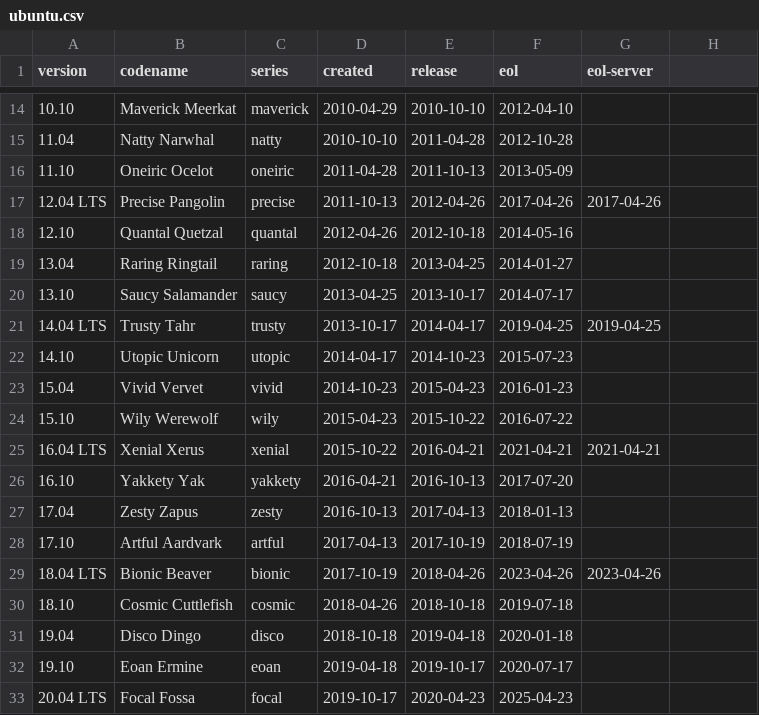
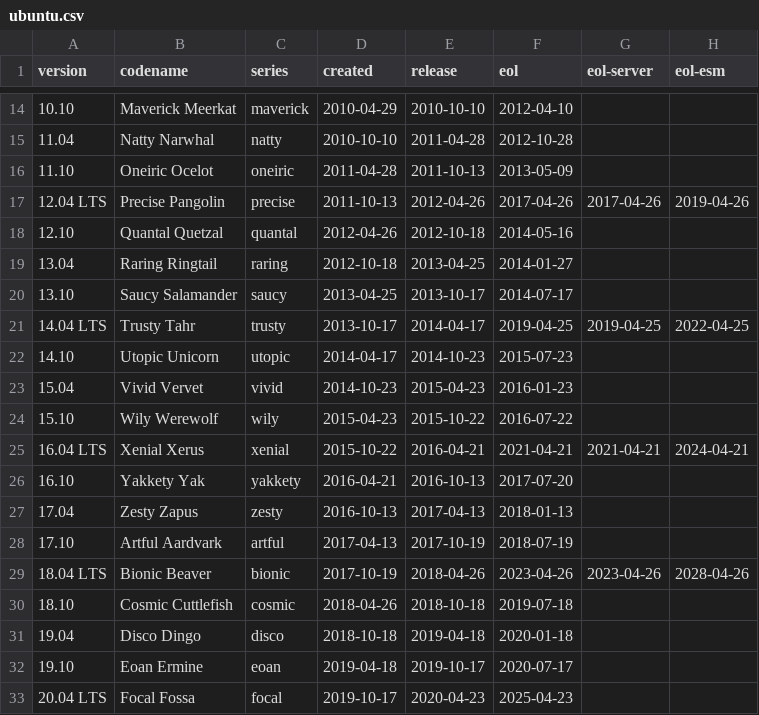
Before and after one commit to alvistack/debian-distro-info-data, a CSV file: ubuntu.csv, drawn as a sheet; only a part is shown, gaps mark what is left out; the diff names each change by its address in the sheet, - before the commit and + after, or states it on an @@ line.

Commit message:
Add "eol-esm" column: EOL for Ubuntu Extended Security Maintenance support. (LP: #1808038)

```diff
--- a/ubuntu.csv
+++ b/ubuntu.csv
-H1: (empty)
+H1: eol-esm
-H17 (eol-esm): (empty)
+H17 (eol-esm): 2019-04-26
-H21 (eol-esm): (empty)
+H21 (eol-esm): 2022-04-25
-H25 (eol-esm): (empty)
+H25 (eol-esm): 2024-04-21
-H29 (eol-esm): (empty)
+H29 (eol-esm): 2028-04-26
```
Also changed, not shown: 3 other files.
